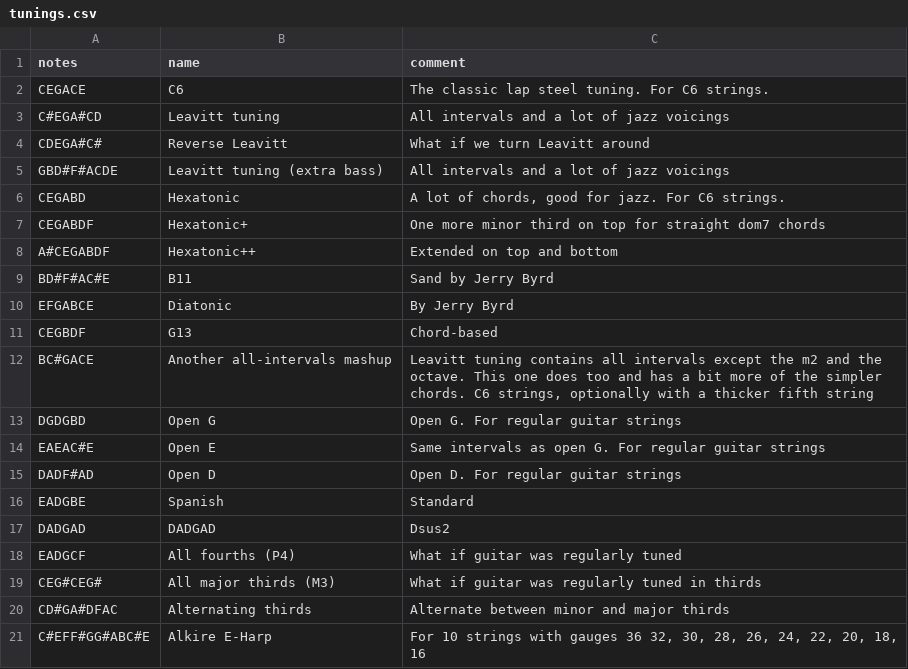
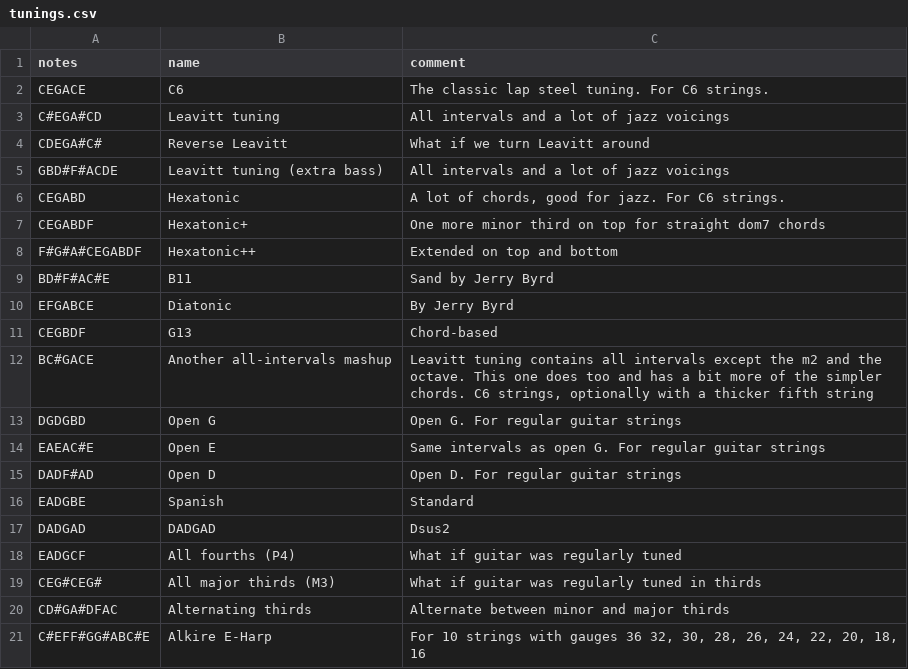
Before and after one commit to spaskalev/fretboard, a CSV file: tunings.csv, drawn as a sheet.

Commit message:
Update Hexatonic tuning entries in tunings.csv

```diff
--- a/tunings.csv
+++ b/tunings.csv
@@ -7,3 +7,3 @@ CEGABD,Hexatonic,"A lot of chords, good for jazz. For C6 strings."
 CEGABDF,Hexatonic+,"One more minor third on top for straight dom7 chords"
-A#CEGABDF,Hexatonic++,"Extended on top and bottom"
+F#G#A#CEGABDF,Hexatonic++,"Extended on top and bottom"
 BD#F#AC#E,B11,"Sand by Jerry Byrd"
```
